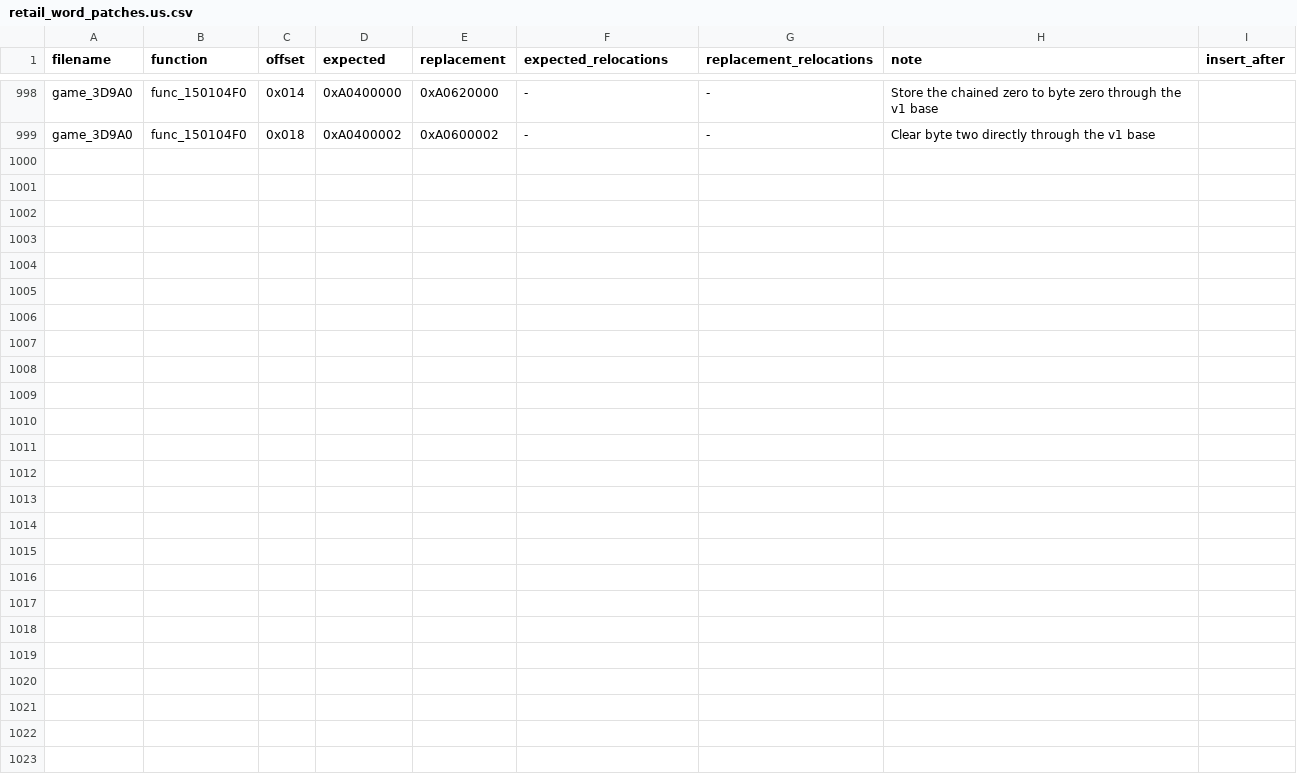
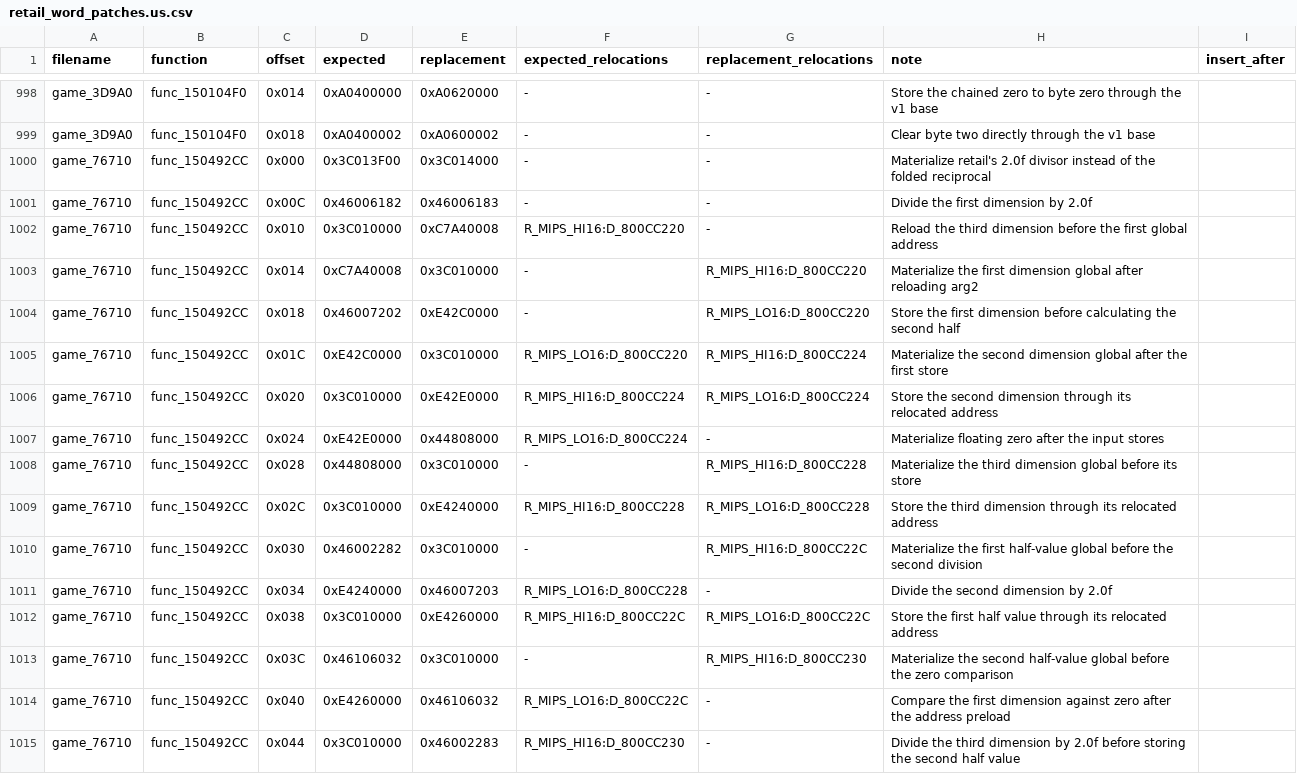
Before and after one commit to gipson-dev/64CBFD, a CSV file: conker/retail_word_patches.us.csv, drawn as a sheet; only a part is shown, gaps mark what is left out; the diff names each change by its address in the sheet, - before the commit and + after, or states it on an @@ line.

Commit message:
decomp: match dimension ratio setup

```diff
--- a/conker/retail_word_patches.us.csv
+++ b/conker/retail_word_patches.us.csv
+row 1000: game_76710 | func_150492CC | 0x000 | 0x3C013F00 | 0x3C014000 | - | - | Materialize retail's 2.0f divisor instead of the folded reciprocal
+row 1001: game_76710 | func_150492CC | 0x00C | 0x46006182 | 0x46006183 | - | - | Divide the first dimension by 2.0f
+row 1002: game_76710 | func_150492CC | 0x010 | 0x3C010000 | 0xC7A40008 | R_MIPS_HI16:D_800CC220 | - | Reload the third dimension before the first global address
+row 1003: game_76710 | func_150492CC | 0x014 | 0xC7A40008 | 0x3C010000 | - | R_MIPS_HI16:D_800CC220 | Materialize the first dimension global after reloading arg2
+row 1004: game_76710 | func_150492CC | 0x018 | 0x46007202 | 0xE42C0000 | - | R_MIPS_LO16:D_800CC220 | Store the first dimension before calculating the second half
+row 1005: game_76710 | func_150492CC | 0x01C | 0xE42C0000 | 0x3C010000 | R_MIPS_LO16:D_800CC220 | R_MIPS_HI16:D_800CC224 | Materialize the second dimension global after the first store
+row 1006: game_76710 | func_150492CC | 0x020 | 0x3C010000 | 0xE42E0000 | R_MIPS_HI16:D_800CC224 | R_MIPS_LO16:D_800CC224 | Store the second dimension through its relocated address
+row 1007: game_76710 | func_150492CC | 0x024 | 0xE42E0000 | 0x44808000 | R_MIPS_LO16:D_800CC224 | - | Materialize floating zero after the input stores
+row 1008: game_76710 | func_150492CC | 0x028 | 0x44808000 | 0x3C010000 | - | R_MIPS_HI16:D_800CC228 | Materialize the third dimension global before its store
+row 1009: game_76710 | func_150492CC | 0x02C | 0x3C010000 | 0xE4240000 | R_MIPS_HI16:D_800CC228 | R_MIPS_LO16:D_800CC228 | Store the third dimension through its relocated address
+row 1010: game_76710 | func_150492CC | 0x030 | 0x46002282 | 0x3C010000 | - | R_MIPS_HI16:D_800CC22C | Materialize the first half-value global before the second division
+row 1011: game_76710 | func_150492CC | 0x034 | 0xE4240000 | 0x46007203 | R_MIPS_LO16:D_800CC228 | - | Divide the second dimension by 2.0f
+row 1012: game_76710 | func_150492CC | 0x038 | 0x3C010000 | 0xE4260000 | R_MIPS_HI16:D_800CC22C | R_MIPS_LO16:D_800CC22C | Store the first half value through its relocated address
+row 1013: game_76710 | func_150492CC | 0x03C | 0x46106032 | 0x3C010000 | - | R_MIPS_HI16:D_800CC230 | Materialize the second half-value global before the zero comparison
+row 1014: game_76710 | func_150492CC | 0x040 | 0xE4260000 | 0x46106032 | R_MIPS_LO16:D_800CC22C | - | Compare the first dimension against zero after the address preload
+row 1015: game_76710 | func_150492CC | 0x044 | 0x3C010000 | 0x46002283 | R_MIPS_HI16:D_800CC230 | - | Divide the third dimension by 2.0f before storing the second half value
```
Also changed, not shown: 6 other files.
